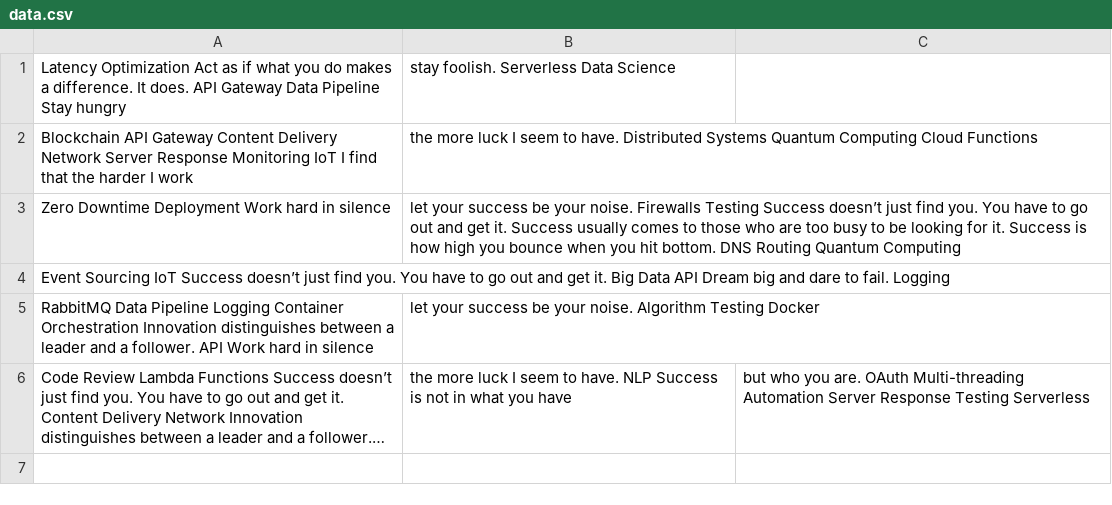
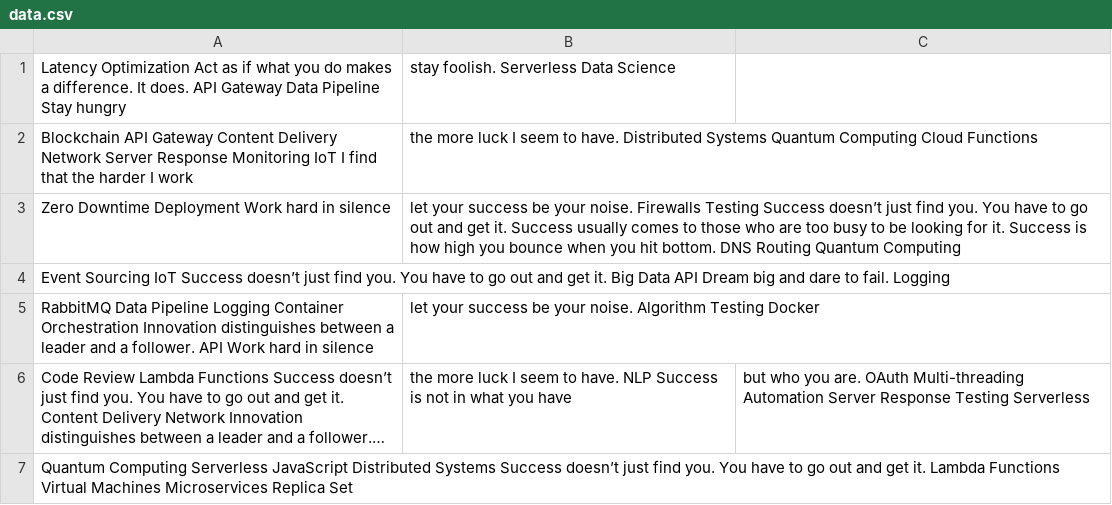
Before and after one commit to nereid-experts/tetus9703, a CSV file: data/data.csv, drawn as a sheet; long unchanged cells end in …; the diff names each change by its address in the sheet, - before the commit and + after, or states it on an @@ line.

Commit message:
Updated data

```diff
--- a/data/data.csv
+++ b/data/data.csv
+row 7: Quantum Computing Serverless JavaScript Distributed Systems Success doesn’t just find you. You have to go out and get it. Lambda Functions Virtual Machines Microservices Replica Set
```
Also changed, not shown: 4 other files.
